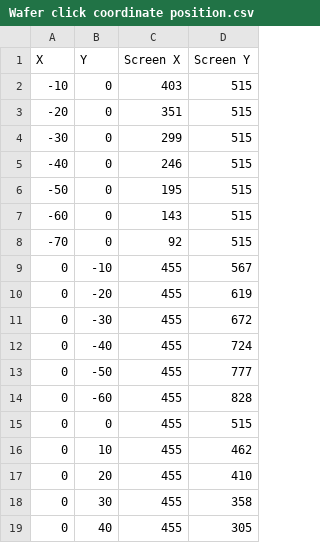
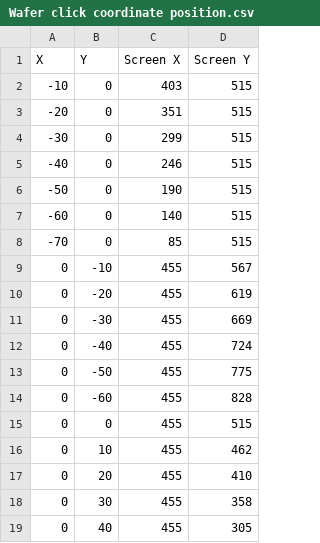
Before and after one commit to chimingkuei/AutoFlow, a CSV file: AutoFlow/bin/x64/Debug/Config/Wafer click coordinate position.csv, drawn as a sheet; only a part is shown.

Commit message:
AutoFlow

```diff
--- a/AutoFlow/bin/x64/Debug/Config/Wafer click coordinate position.csv
+++ b/AutoFlow/bin/x64/Debug/Config/Wafer click coordinate position.csv
@@ -5,10 +5,10 @@ X,Y,Screen X,Screen Y
 -40,0,246,515
--50,0,195,515
--60,0,143,515
--70,0,92,515
+-50,0,190,515
+-60,0,140,515
+-70,0,85,515
 0,-10,455,567
 0,-20,455,619
-0,-30,455,672
+0,-30,455,669
 0,-40,455,724
-0,-50,455,777
+0,-50,455,775
 0,-60,455,828
```
Also changed, not shown: 17 other files.
